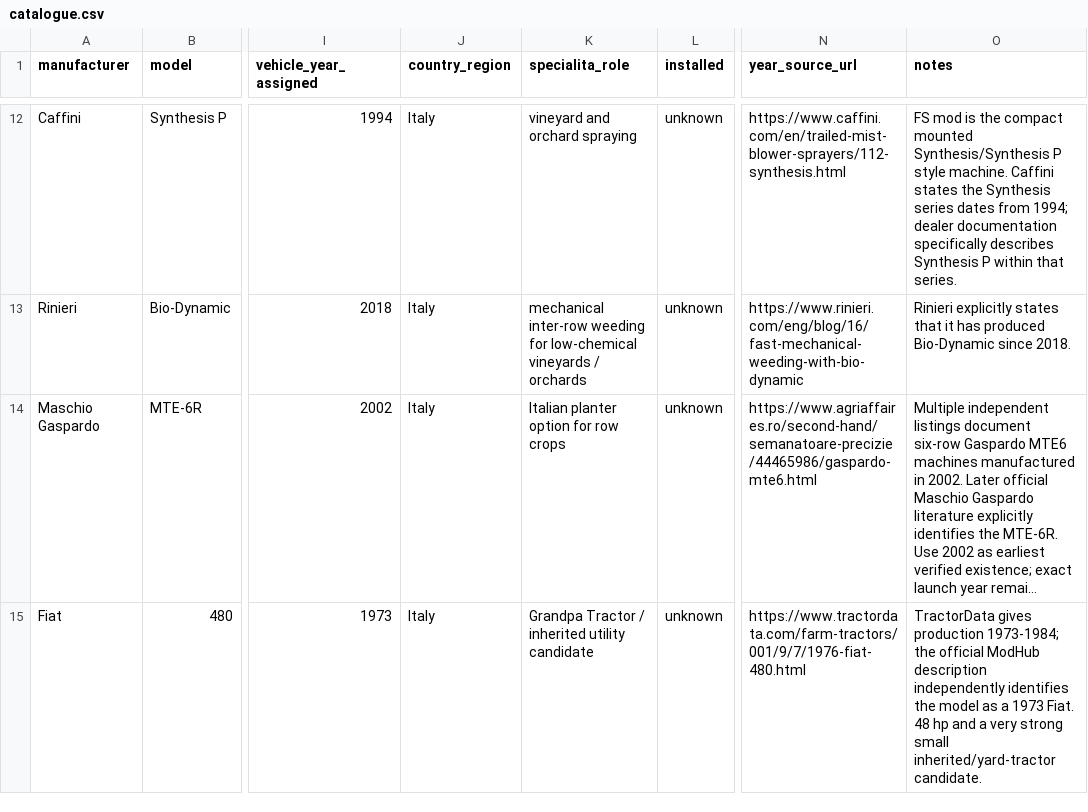
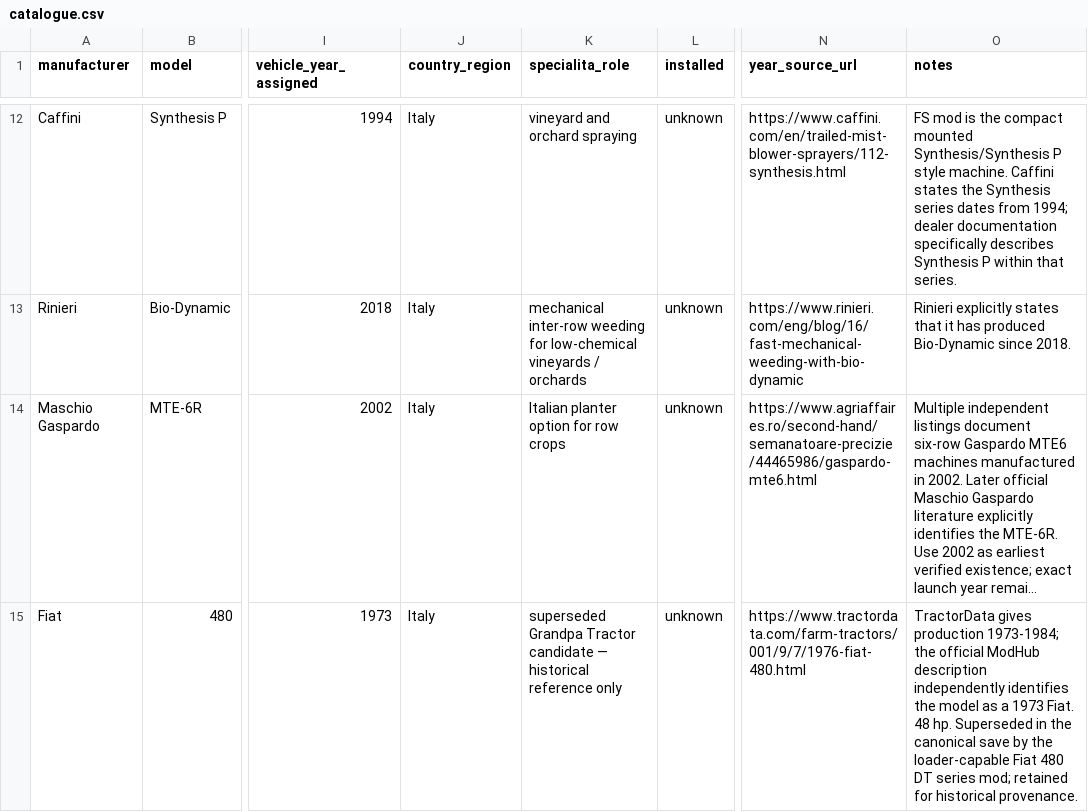
Before and after one commit to hipsterjazzbo/MonteriggioniSpecialita, a CSV file: equipment/catalogue.csv, drawn as a sheet; only a part is shown, gaps mark what is left out; long unchanged cells end in …; the diff covers the shown part only; the diff names each change by its address in the sheet, - before the commit and + after, or states it on an @@ line.

Commit message:
Replace canonical Grandpa Tractor

```diff
--- a/equipment/catalogue.csv
+++ b/equipment/catalogue.csv
-K15 (specialita_role): Grandpa Tractor / inherited utility candidate
+K15 (specialita_role): superseded Grandpa Tractor candidate — historical reference only
-O15 (notes): …Fiat. 48 hp and a very strong small inherited/yard-tractor candidate.
+O15 (notes): …Fiat. 48 hp. Superseded in the canonical save by the loader-capable Fiat 480 DT series mod; retained for historical provenance.
```
Also changed, not shown: 1 added row elsewhere in this file, 2 other files.
